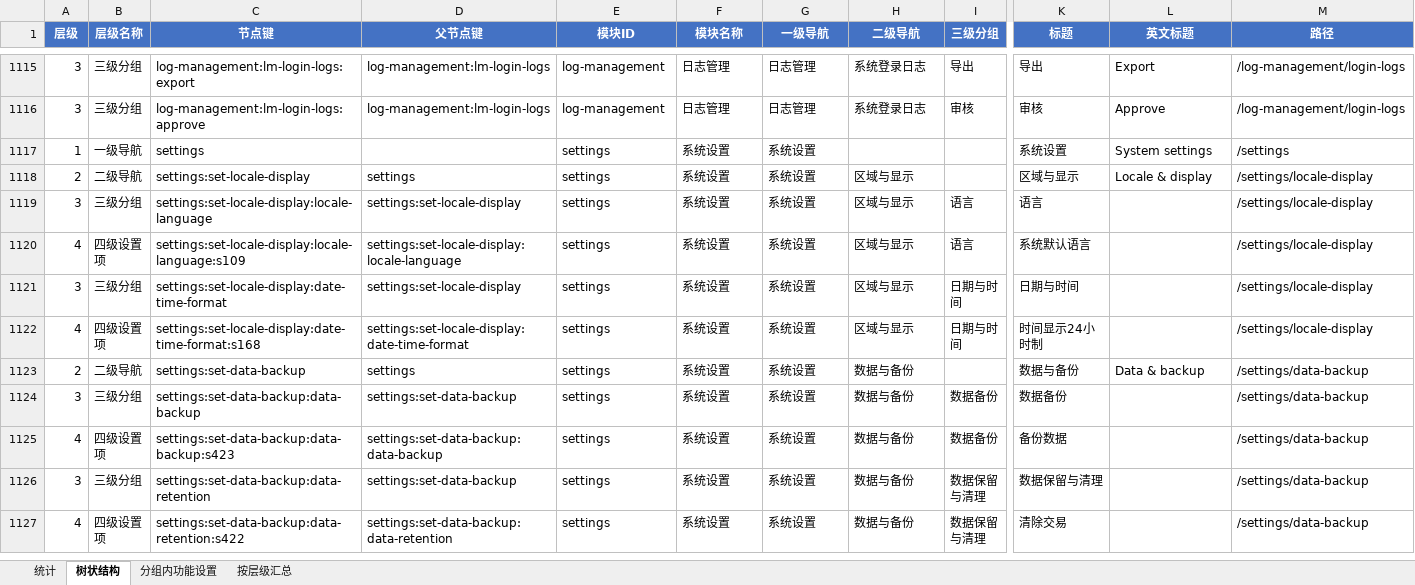
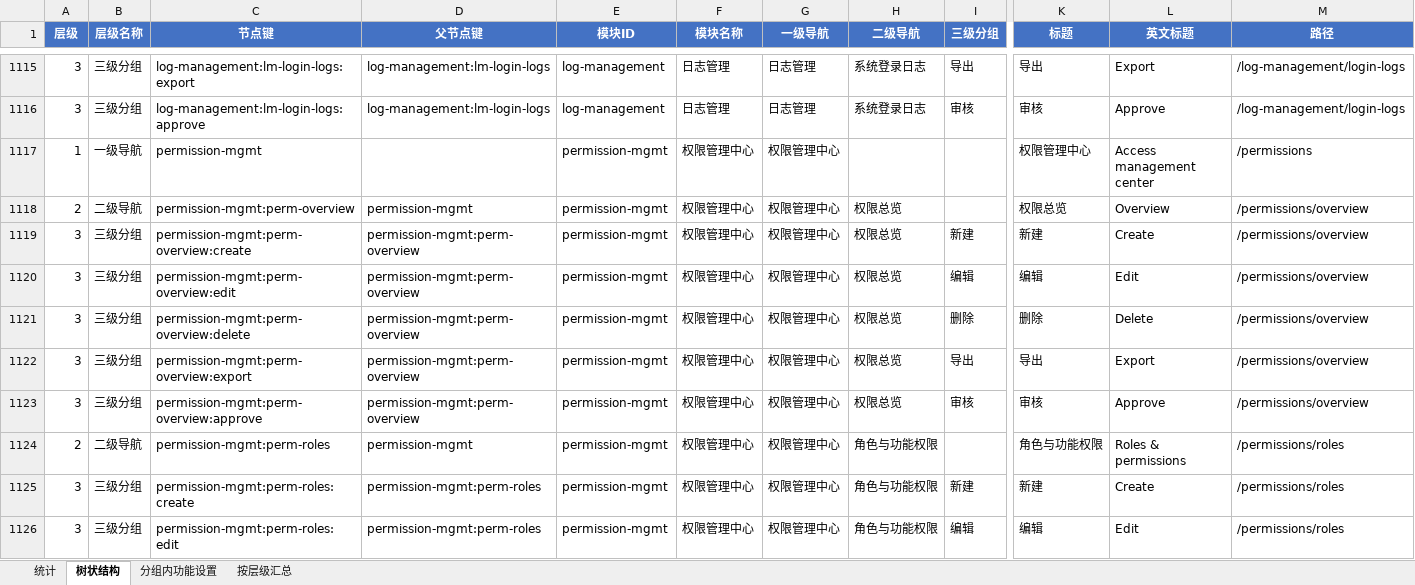
Before and after one commit to cflyindance/new-bp, an Excel workbook: admin-web/docs/项目文档/平台预设-配置预设四级导航树.xlsx, sheet 树状结构, drawn as a sheet; only a part is shown, gaps mark what is left out; the shorter side is filled out with more unchanged rows; values as stored, in another font and other column widths than the file's, no borders; rows hold the shown columns only; the diff covers the shown part only; the diff names each change by its address in the sheet, - before the commit and + after, or states it on an @@ line.

```diff
--- a/admin-web/docs/项目文档/平台预设-配置预设四级导航树.xlsx (sheet 树状结构)
+++ b/admin-web/docs/项目文档/平台预设-配置预设四级导航树.xlsx (sheet 树状结构)
+row 1117: 1 | 一级导航 | permission-mgmt |  | permission-mgmt | 权限管理中心 | 权限管理中心 |  |  | 权限管理中心 | Access management center | /permissions
+row 1118: 2 | 二级导航 | permission-mgmt:perm-overview | permission-mgmt | permission-mgmt | 权限管理中心 | 权限管理中心 | 权限总览 |  | 权限总览 | Overview | /permissions/overview
+row 1119: 3 | 三级分组 | permission-mgmt:perm-overview:create | permission-mgmt:perm-overview | permission-mgmt | 权限管理中心 | 权限管理中心 | 权限总览 | 新建 | 新建 | Create | /permissions/overview
+row 1120: 3 | 三级分组 | permission-mgmt:perm-overview:edit | permission-mgmt:perm-overview | permission-mgmt | 权限管理中心 | 权限管理中心 | 权限总览 | 编辑 | 编辑 | Edit | /permissions/overview
+row 1121: 3 | 三级分组 | permission-mgmt:perm-overview:delete | permission-mgmt:perm-overview | permission-mgmt | 权限管理中心 | 权限管理中心 | 权限总览 | 删除 | 删除 | Delete | /permissions/overview
+row 1122: 3 | 三级分组 | permission-mgmt:perm-overview:export | permission-mgmt:perm-overview | permission-mgmt | 权限管理中心 | 权限管理中心 | 权限总览 | 导出 | 导出 | Export | /permissions/overview
+row 1123: 3 | 三级分组 | permission-mgmt:perm-overview:approve | permission-mgmt:perm-overview | permission-mgmt | 权限管理中心 | 权限管理中心 | 权限总览 | 审核 | 审核 | Approve | /permissions/overview
+row 1124: 2 | 二级导航 | permission-mgmt:perm-roles | permission-mgmt | permission-mgmt | 权限管理中心 | 权限管理中心 | 角色与功能权限 |  | 角色与功能权限 | Roles & permissions | /permissions/roles
+row 1125: 3 | 三级分组 | permission-mgmt:perm-roles:create | permission-mgmt:perm-roles | permission-mgmt | 权限管理中心 | 权限管理中心 | 角色与功能权限 | 新建 | 新建 | Create | /permissions/roles
+row 1126: 3 | 三级分组 | permission-mgmt:perm-roles:edit | permission-mgmt:perm-roles | permission-mgmt | 权限管理中心 | 权限管理中心 | 角色与功能权限 | 编辑 | 编辑 | Edit | /permissions/roles
```
Also changed, not shown: 21 added rows elsewhere in this sheet, sheet 按层级汇总, sheet 统计, 11 other files.
